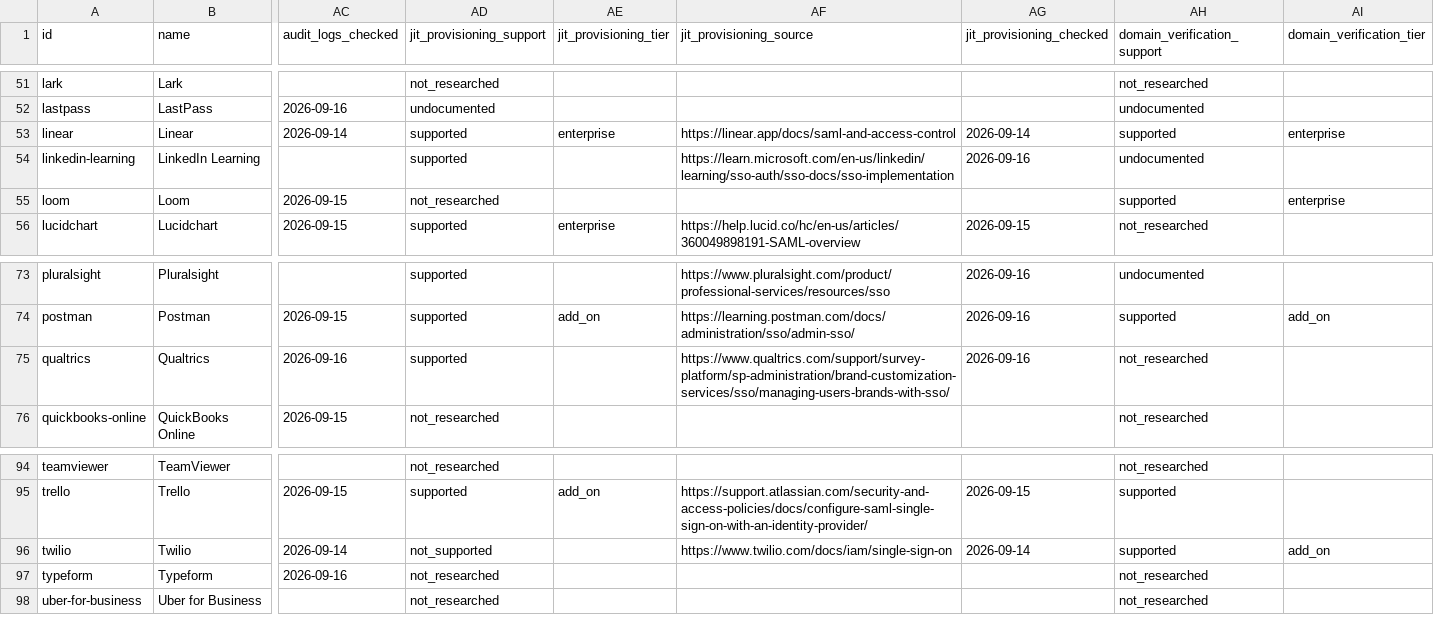
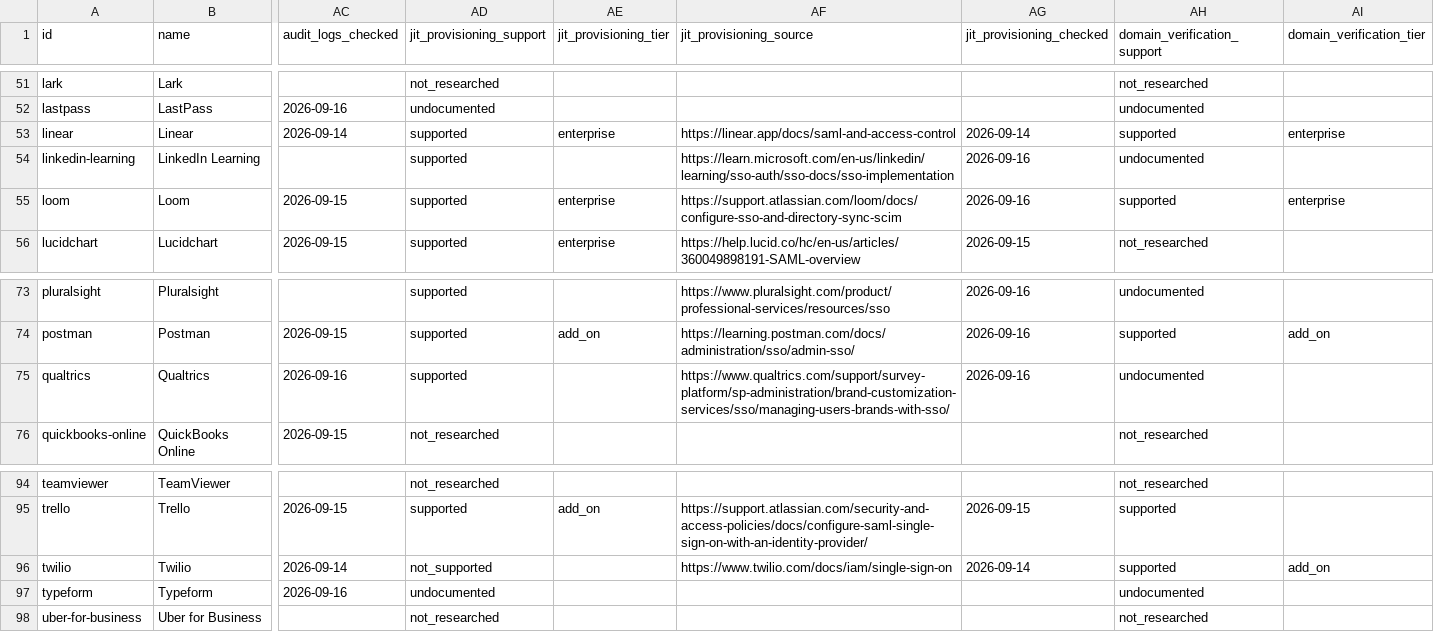
Before and after one commit to prithvikrishnab4u/VetThe.App, a CSV file: site/static/data/apps.csv, drawn as a sheet; only a part is shown, gaps mark what is left out; the diff names each change by its address in the sheet, - before the commit and + after, or states it on an @@ line.

```diff
--- a/site/static/data/apps.csv
+++ b/site/static/data/apps.csv
-AD55 (jit_provisioning_support): not_researched
+AD55 (jit_provisioning_support): supported
-AE55 (jit_provisioning_tier): (empty)
+AE55 (jit_provisioning_tier): enterprise
-AF55 (jit_provisioning_source): (empty)
+AF55 (jit_provisioning_source): https://support.atlassian.com/loom/docs/configure-sso-and-directory-sync-scim
-AG55 (jit_provisioning_checked): (empty)
+AG55 (jit_provisioning_checked): 2026-09-16
-AH75 (domain_verification_support): not_researched
+AH75 (domain_verification_support): undocumented
-AD97 (jit_provisioning_support): not_researched
+AD97 (jit_provisioning_support): undocumented
-AH97 (domain_verification_support): not_researched
+AH97 (domain_verification_support): undocumented
```
Also changed, not shown: 4 other files.
